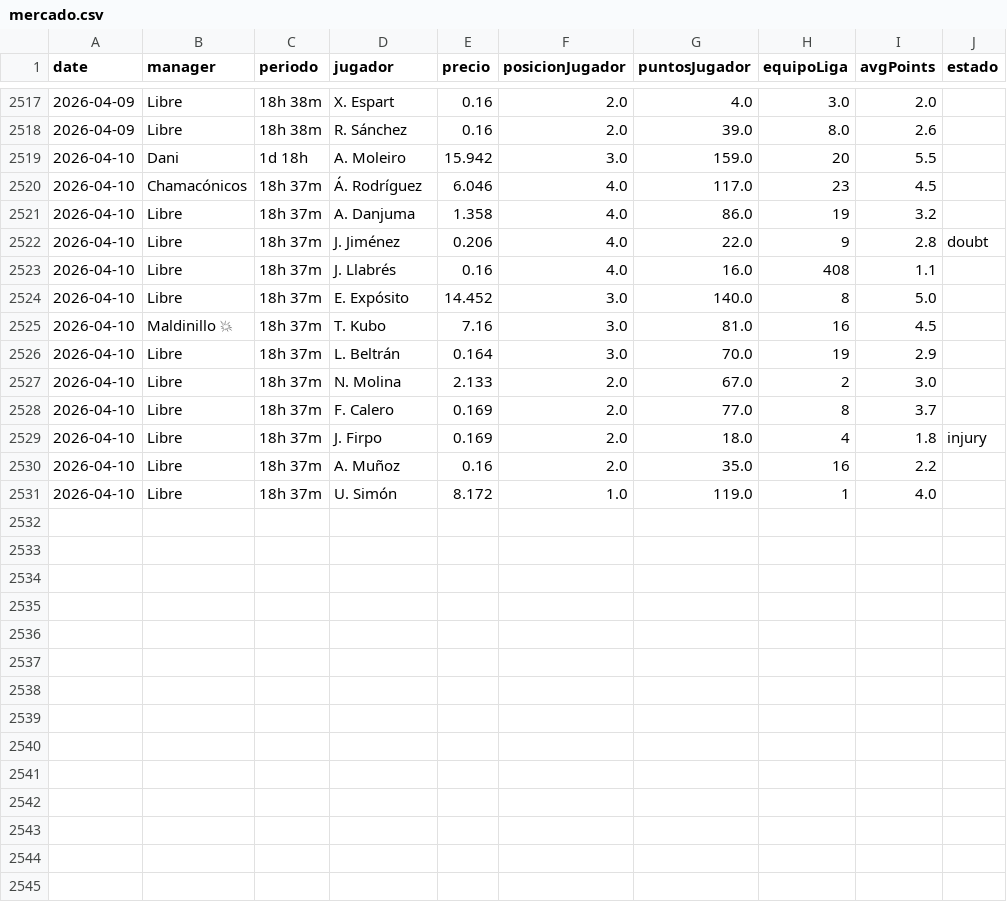
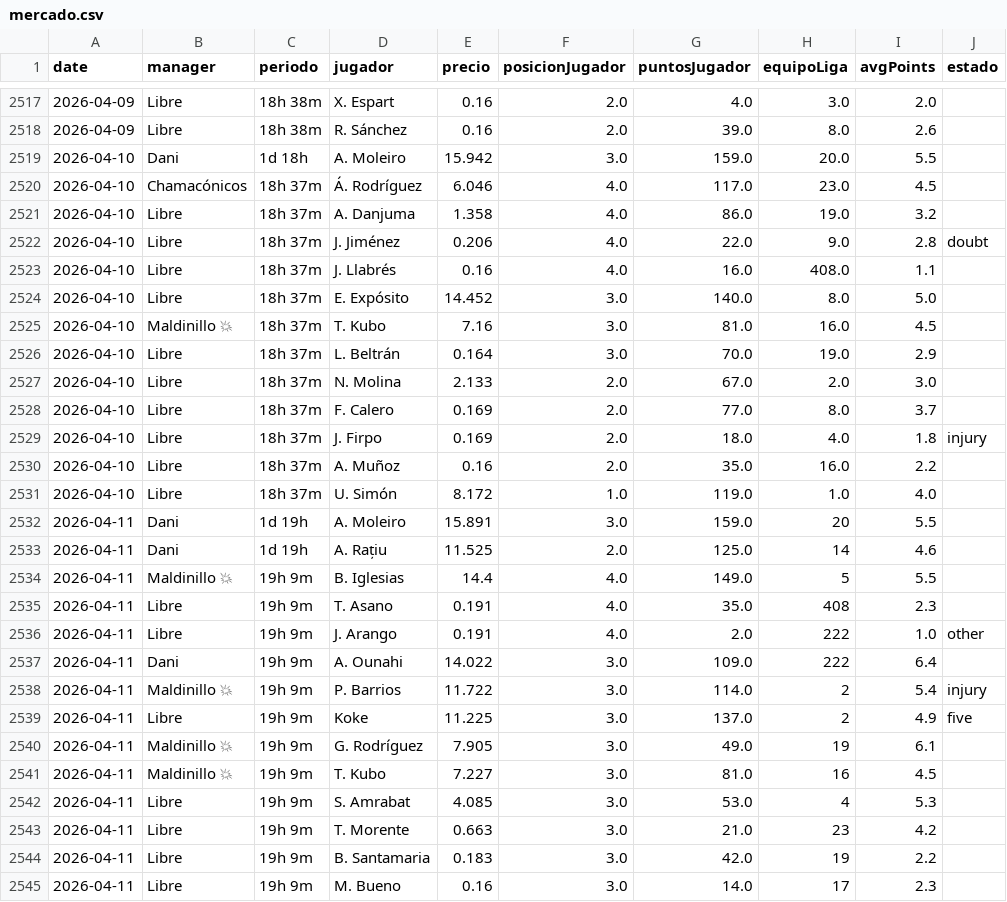
Before and after one commit to javica98/MisterFantasy_analytics, a CSV file: data/processed/mercado.csv, drawn as a sheet; only a part is shown, gaps mark what is left out; the diff covers the shown part only.

```diff
--- a/data/processed/mercado.csv
+++ b/data/processed/mercado.csv
@@ -2518,14 +2518,28 @@ date,manager,periodo,jugador,precio,posicionJugador,puntosJugador,equipoLiga,avg
 2026-04-09,Libre,18h 38m,R. Sánchez,0.16,2.0,39.0,8.0,2.6,
-2026-04-10,Dani,1d 18h,A. Moleiro,15.942,3.0,159.0,20,5.5,
-2026-04-10,Chamacónicos,18h 37m,Á. Rodríguez,6.046,4.0,117.0,23,4.5,
-2026-04-10,Libre,18h 37m,A. Danjuma,1.358,4.0,86.0,19,3.2,
-2026-04-10,Libre,18h 37m,J. Jiménez,0.206,4.0,22.0,9,2.8,doubt
-2026-04-10,Libre,18h 37m,J. Llabrés,0.16,4.0,16.0,408,1.1,
-2026-04-10,Libre,18h 37m,E. Expósito,14.452,3.0,140.0,8,5.0,
-2026-04-10,Maldinillo 💥,18h 37m,T. Kubo,7.16,3.0,81.0,16,4.5,
-2026-04-10,Libre,18h 37m,L. Beltrán,0.164,3.0,70.0,19,2.9,
-2026-04-10,Libre,18h 37m,N. Molina,2.133,2.0,67.0,2,3.0,
-2026-04-10,Libre,18h 37m,F. Calero,0.169,2.0,77.0,8,3.7,
-2026-04-10,Libre,18h 37m,J. Firpo,0.169,2.0,18.0,4,1.8,injury
-2026-04-10,Libre,18h 37m,A. Muñoz,0.16,2.0,35.0,16,2.2,
-2026-04-10,Libre,18h 37m,U. Simón,8.172,1.0,119.0,1,4.0,
+2026-04-10,Dani,1d 18h,A. Moleiro,15.942,3.0,159.0,20.0,5.5,
+2026-04-10,Chamacónicos,18h 37m,Á. Rodríguez,6.046,4.0,117.0,23.0,4.5,
+2026-04-10,Libre,18h 37m,A. Danjuma,1.358,4.0,86.0,19.0,3.2,
+2026-04-10,Libre,18h 37m,J. Jiménez,0.206,4.0,22.0,9.0,2.8,doubt
+2026-04-10,Libre,18h 37m,J. Llabrés,0.16,4.0,16.0,408.0,1.1,
+2026-04-10,Libre,18h 37m,E. Expósito,14.452,3.0,140.0,8.0,5.0,
+2026-04-10,Maldinillo 💥,18h 37m,T. Kubo,7.16,3.0,81.0,16.0,4.5,
+2026-04-10,Libre,18h 37m,L. Beltrán,0.164,3.0,70.0,19.0,2.9,
+2026-04-10,Libre,18h 37m,N. Molina,2.133,2.0,67.0,2.0,3.0,
+2026-04-10,Libre,18h 37m,F. Calero,0.169,2.0,77.0,8.0,3.7,
+2026-04-10,Libre,18h 37m,J. Firpo,0.169,2.0,18.0,4.0,1.8,injury
+2026-04-10,Libre,18h 37m,A. Muñoz,0.16,2.0,35.0,16.0,2.2,
+2026-04-10,Libre,18h 37m,U. Simón,8.172,1.0,119.0,1.0,4.0,
+2026-04-11,Dani,1d 19h,A. Moleiro,15.891,3.0,159.0,20,5.5,
+2026-04-11,Dani,1d 19h,A. Rațiu,11.525,2.0,125.0,14,4.6,
+2026-04-11,Maldinillo 💥,19h 9m,B. Iglesias,14.4,4.0,149.0,5,5.5,
+2026-04-11,Libre,19h 9m,T. Asano,0.191,4.0,35.0,408,2.3,
+2026-04-11,Libre,19h 9m,J. Arango,0.191,4.0,2.0,222,1.0,other
+2026-04-11,Dani,19h 9m,A. Ounahi,14.022,3.0,109.0,222,6.4,
+2026-04-11,Maldinillo 💥,19h 9m,P. Barrios,11.722,3.0,114.0,2,5.4,injury
+2026-04-11,Libre,19h 9m,Koke,11.225,3.0,137.0,2,4.9,five
+2026-04-11,Maldinillo 💥,19h 9m,G. Rodríguez,7.905,3.0,49.0,19,6.1,
+2026-04-11,Maldinillo 💥,19h 9m,T. Kubo,7.227,3.0,81.0,16,4.5,
+2026-04-11,Libre,19h 9m,S. Amrabat,4.085,3.0,53.0,4,5.3,
+2026-04-11,Libre,19h 9m,T. Morente,0.663,3.0,21.0,23,4.2,
+2026-04-11,Libre,19h 9m,B. Santamaria,0.183,3.0,42.0,19,2.2,
+2026-04-11,Libre,19h 9m,M. Bueno,0.16,3.0,14.0,17,2.3,
```
Also changed, not shown: 4 added rows elsewhere in this file, data/processed/clasificaciones.csv, data/processed/gameweek.csv, 5 other files.
